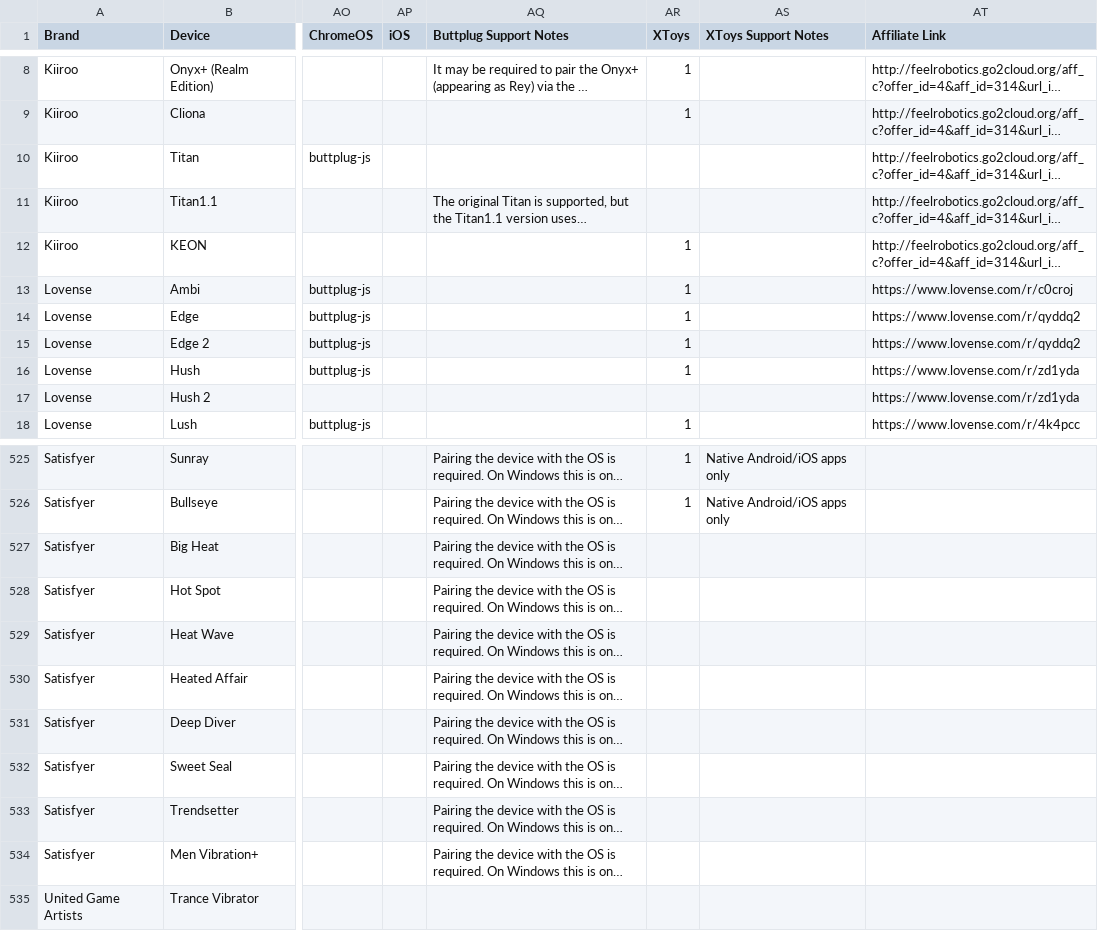
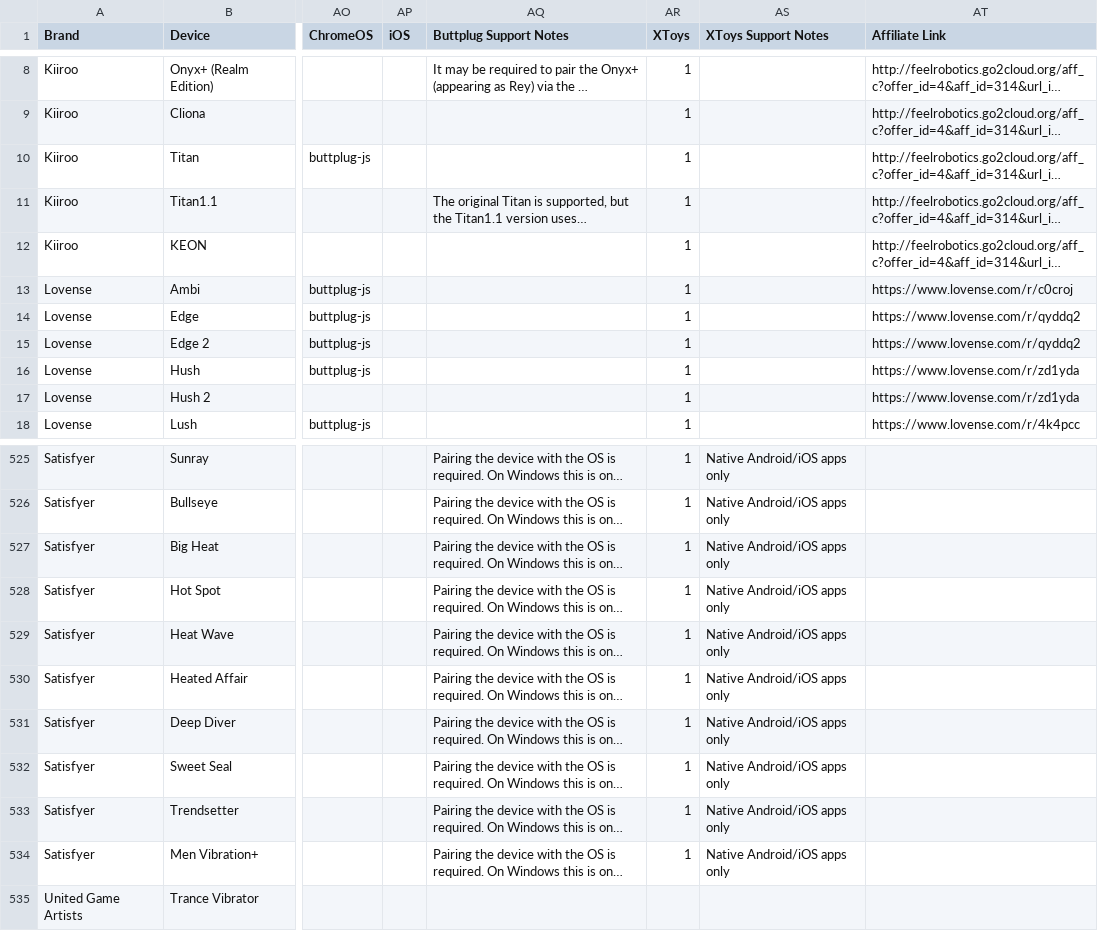
Before and after one commit to blackspherefollower/IoSTIndex, a CSV file: src/data/devices.csv, drawn as a sheet; only a part is shown, gaps mark what is left out; long unchanged cells end in …; the diff names each change by its address in the sheet, - before the commit and + after, or states it on an @@ line.

```diff
--- a/src/data/devices.csv
+++ b/src/data/devices.csv
-AR10:AR11 (XToys): (empty)
+AR10:AR11 (XToys): 1
-AR17 (XToys): (empty)
+AR17 (XToys): 1
-AR527:AR534 (XToys): (empty)
+AR527:AR534 (XToys): 1
-AS527:AS534 (XToys Support Notes): (empty)
+AS527:AS534 (XToys Support Notes): Native Android/iOS apps only
```
